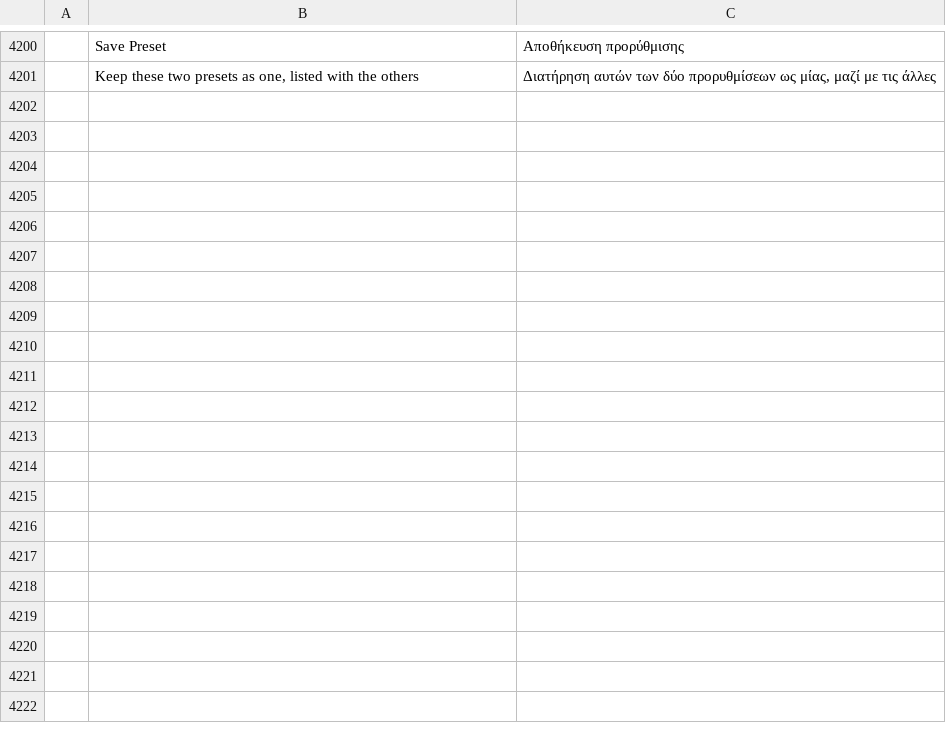
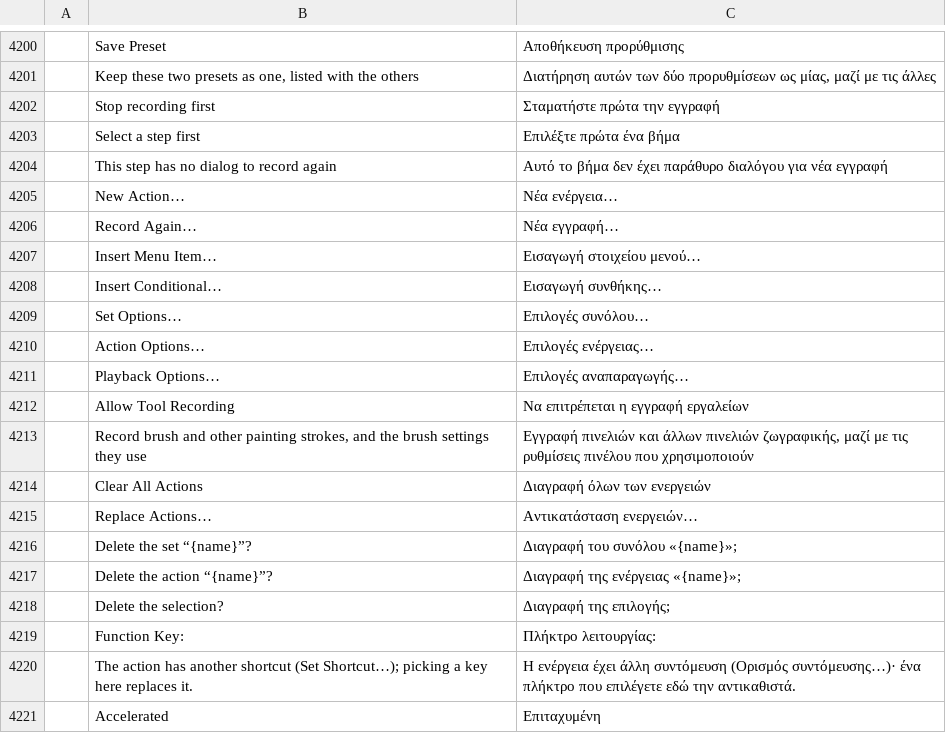
Before and after one commit to SnowE22/photocraft, a TSV file: crates/ui-egui/src/i18n/el.tsv, drawn as a sheet; only a part is shown, gaps mark what is left out; the diff covers the shown part only; the diff names each change by its address in the sheet, - before the commit and + after, or states it on an @@ line.

```diff
--- a/crates/ui-egui/src/i18n/el.tsv
+++ b/crates/ui-egui/src/i18n/el.tsv
+row 4202:  | Stop recording first | Σταματήστε πρώτα την εγγραφή
+row 4203:  | Select a step first | Επιλέξτε πρώτα ένα βήμα
+row 4204:  | This step has no dialog to record again | Αυτό το βήμα δεν έχει παράθυρο διαλόγου για νέα εγγραφή
+row 4205:  | New Action… | Νέα ενέργεια…
+row 4206:  | Record Again… | Νέα εγγραφή…
+row 4207:  | Insert Menu Item… | Εισαγωγή στοιχείου μενού…
+row 4208:  | Insert Conditional… | Εισαγωγή συνθήκης…
+row 4209:  | Set Options… | Επιλογές συνόλου…
+row 4210:  | Action Options… | Επιλογές ενέργειας…
+row 4211:  | Playback Options… | Επιλογές αναπαραγωγής…
+row 4212:  | Allow Tool Recording | Να επιτρέπεται η εγγραφή εργαλείων
+row 4213:  | Record brush and other painting strokes, and the brush settings they use | Εγγραφή πινελιών και άλλων πινελιών ζωγραφικής, μαζί με τις ρυθμίσεις πινέλου που χρησιμοποιούν
+row 4214:  | Clear All Actions | Διαγραφή όλων των ενεργειών
+row 4215:  | Replace Actions… | Αντικατάσταση ενεργειών…
+row 4216:  | Delete the set “{name}”? | Διαγραφή του συνόλου «{name}»;
+row 4217:  | Delete the action “{name}”? | Διαγραφή της ενέργειας «{name}»;
+row 4218:  | Delete the selection? | Διαγραφή της επιλογής;
+row 4219:  | Function Key: | Πλήκτρο λειτουργίας:
+row 4220:  | The action has another shortcut (Set Shortcut…); picking a key here replaces it. | Η ενέργεια έχει άλλη συντόμευση (Ορισμός συντόμευσης…)· ένα πλήκτρο που επιλέγετε εδώ την αντικαθιστά.
+row 4221:  | Accelerated | Επιταχυμένη
```
Also changed, not shown: 41 added rows elsewhere in this file, crates/ui-egui/src/i18n/fr.tsv, crates/ui-egui/src/i18n/ja.tsv, 35 other files.
